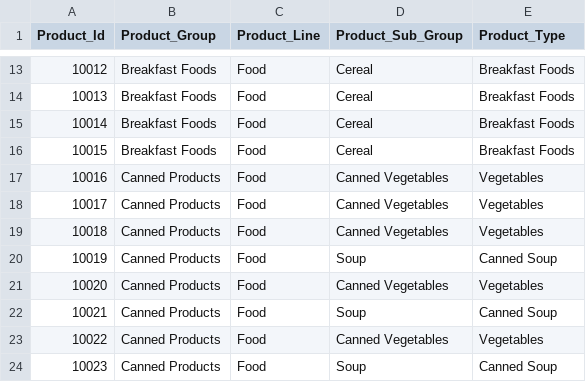
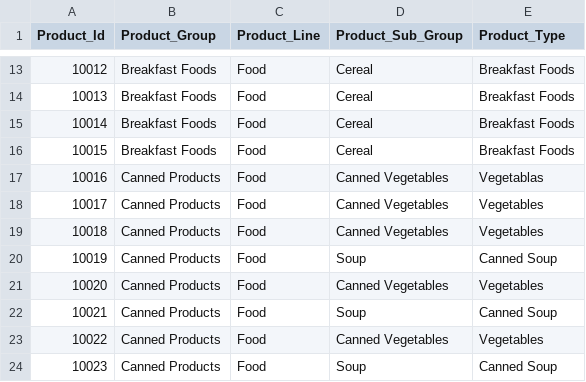
Before and after one commit to Haribiddacdw/ecommerce_data, a CSV file: Items.csv, drawn as a sheet; only a part is shown, gaps mark what is left out.

Commit message:
Update Items.csv

```diff
--- a/Items.csv
+++ b/Items.csv
@@ -16,3 +16,3 @@
 10015,Breakfast Foods,Food,Cereal,Breakfast Foods
-10016,Canned Products,Food,Canned Vegetables,Vegetables
+10016,Canned Products,Food,Canned Vegetables,Vegetablas
 10017,Canned Products,Food,Canned Vegetables,Vegetables
```
